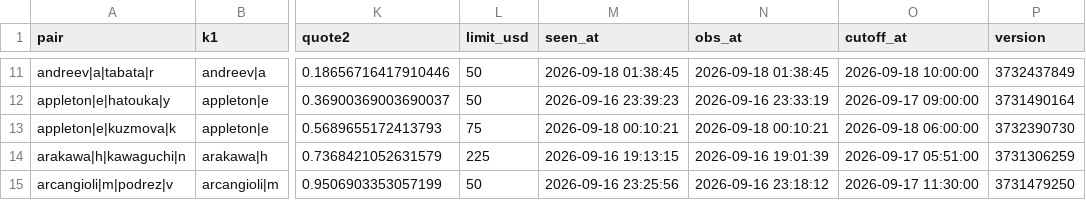
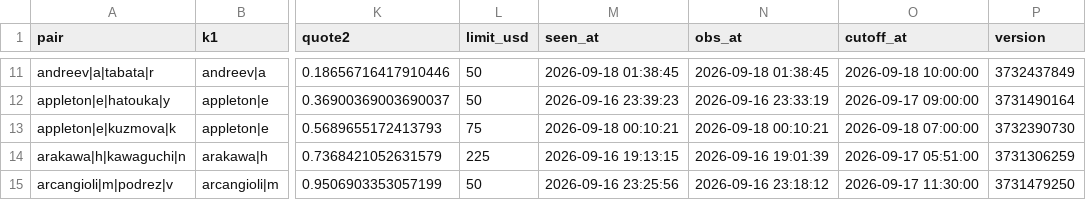
Before and after one commit to Teemotaij/pinnacle-board, a CSV file: board/pin_open.csv, drawn as a sheet; only a part is shown, gaps mark what is left out; the diff names each change by its address in the sheet, - before the commit and + after, or states it on an @@ line.

```diff
--- a/board/pin_open.csv
+++ b/board/pin_open.csv
-O13 (cutoff_at): 2026-09-18 06:00:00
+O13 (cutoff_at): 2026-09-18 07:00:00
```
Also changed, not shown: board/pin_close.csv, board/ticks/2026-09-18.csv.
